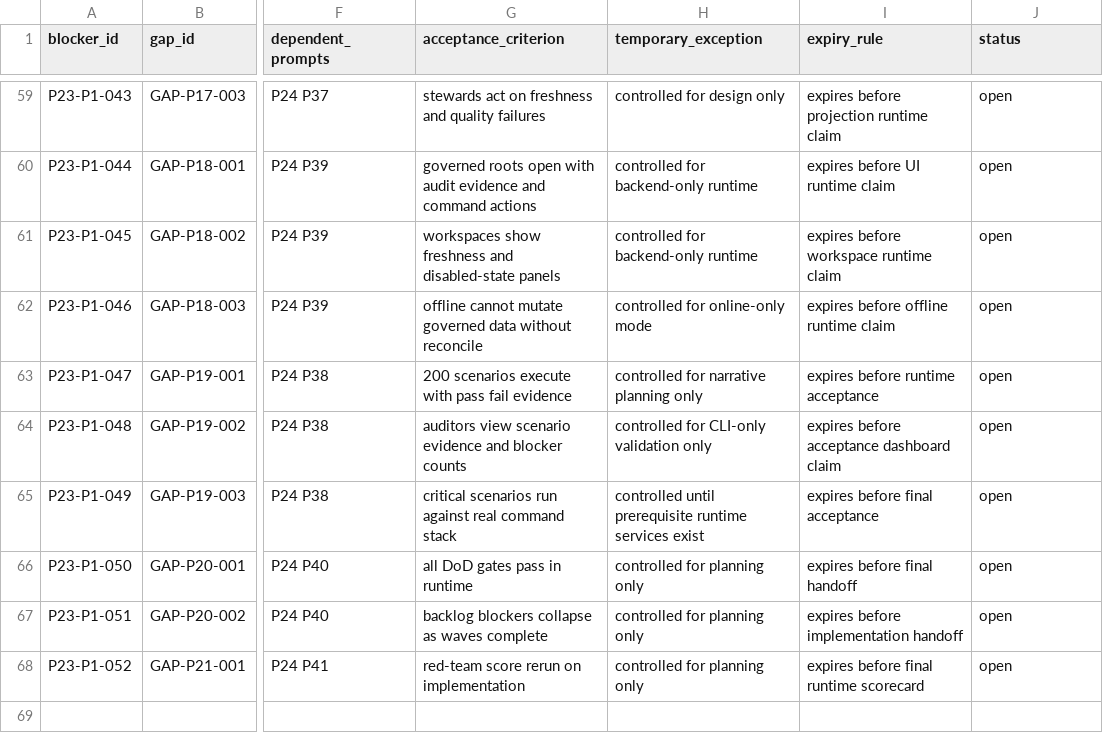
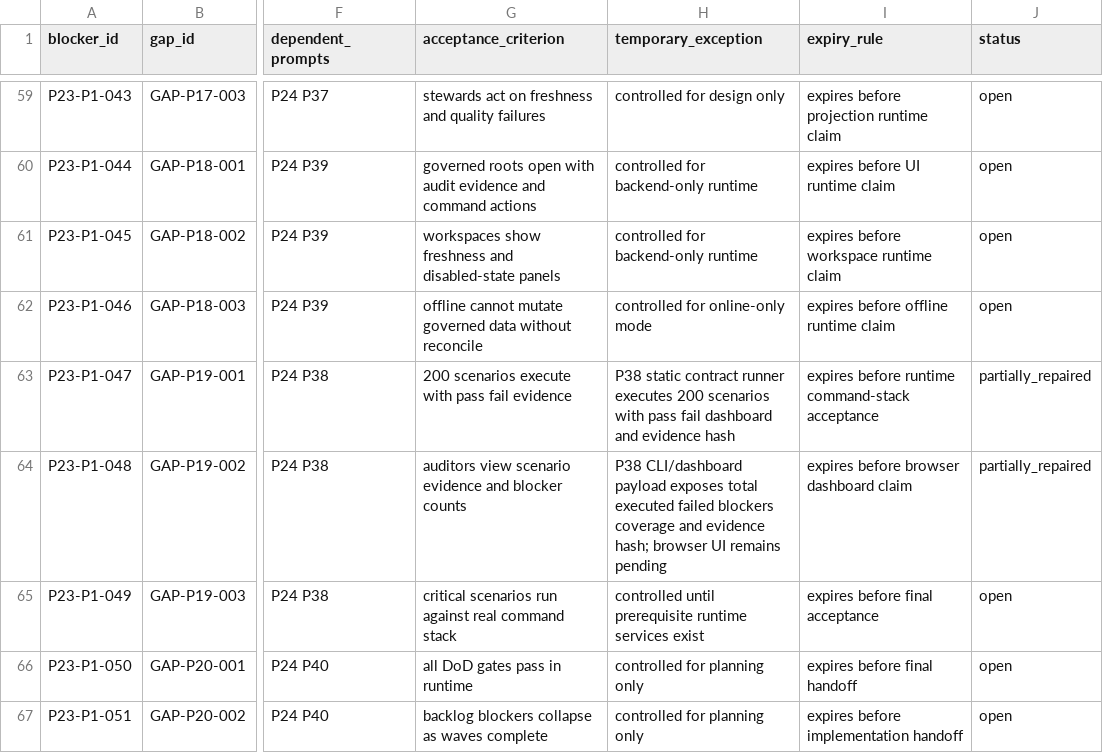
Before and after one commit to sanhvo86-hesem/mom, a CSV file: _reports/agent-audits/mda-v3-runtime-upgrade-2026-05-29/MDA_V3_P0_P1_BLOCKER_REGISTER.csv, drawn as a sheet; only a part is shown, gaps mark what is left out; the shorter side is filled out with more unchanged rows; the diff names each change by its address in the sheet, - before the commit and + after, or states it on an @@ line.

```diff
--- a/_reports/agent-audits/mda-v3-runtime-upgrade-2026-05-29/MDA_V3_P0_P1_BLOCKER_REGISTER.csv
+++ b/_reports/agent-audits/mda-v3-runtime-upgrade-2026-05-29/MDA_V3_P0_P1_BLOCKER_REGISTER.csv
-H63 (temporary_exception): controlled for narrative planning only
+H63 (temporary_exception): P38 static contract runner executes 200 scenarios with pass fail dashboard and evidence hash
-I63 (expiry_rule): expires before runtime acceptance
+I63 (expiry_rule): expires before runtime command-stack acceptance
-J63:J64 (status): open
+J63:J64 (status): partially_repaired
-H64 (temporary_exception): controlled for CLI-only validation only
+H64 (temporary_exception): P38 CLI/dashboard payload exposes total executed failed blockers coverage and evidence hash; browser UI remains pending
-I64 (expiry_rule): expires before acceptance dashboard claim
+I64 (expiry_rule): expires before browser dashboard claim
```
Also changed, not shown: _reports/agent-audits/mda-v3-runtime-upgrade-2026-05-29/MDA_V3_DOMAIN_RUNTIME_MATURITY_SCORECARD.csv, _reports/agent-audits/mda-v3-runtime-upgrade-2026-05-29/MDA_V3_RUNTIME_PROOF_MATRIX.csv, 30 other files.
